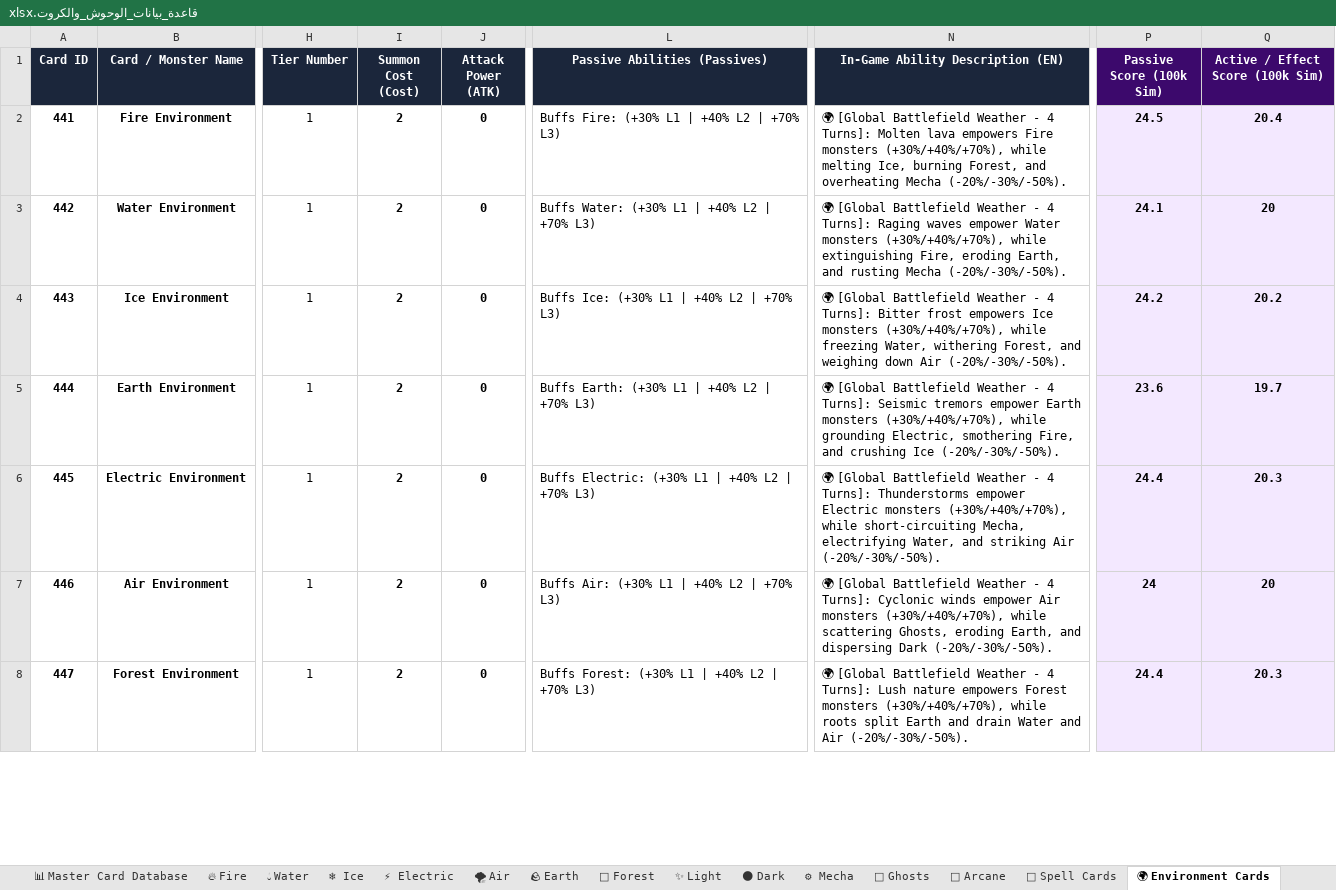
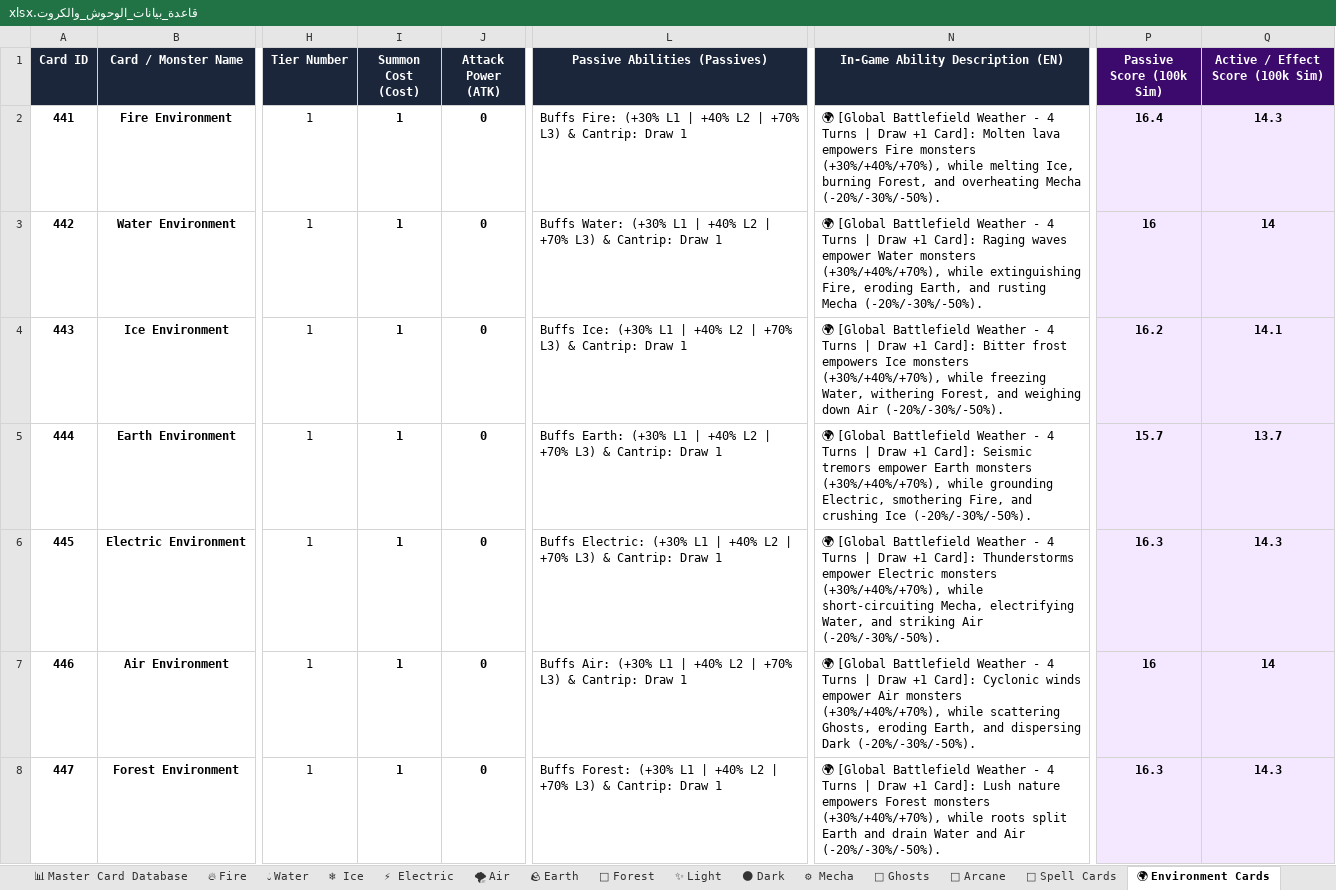
Before and after one commit to mohamed8app/3d-monster-card-game, an Excel workbook: Data/قاعدة_بيانات_الوحوش_والكروت.xlsx, sheet 🌍 Environment Cards, drawn as a sheet; only a part is shown, gaps mark what is left out; values as stored, in another font and other column widths than the file's, no borders; the diff covers the shown part only; the diff names each change by its address in the sheet, - before the commit and + after, or states it on an @@ line.

```diff
--- a/Data/قاعدة_بيانات_الوحوش_والكروت.xlsx (sheet 🌍 Environment Cards)
+++ b/Data/قاعدة_بيانات_الوحوش_والكروت.xlsx (sheet 🌍 Environment Cards)
-I2:I8 (Summon Cost (Cost)): 2
+I2:I8 (Summon Cost (Cost)): 1
-L2 (Passive Abilities (Passives)): …+70% L3)
+L2 (Passive Abilities (Passives)): …+70% L3) & Cantrip: Draw 1
-N2 (In-Game Ability Description (EN)): …- 4 Turns]: Molten lava…
+N2 (In-Game Ability Description (EN)): …- 4 Turns | Draw +1 Card]: Molten lava…
-P2 (Passive Score (100k Sim)): 24.5
+P2 (Passive Score (100k Sim)): 16.4
-Q2 (Active / Effect Score (100k Sim)): 20.4
+Q2 (Active / Effect Score (100k Sim)): 14.3
-L3 (Passive Abilities (Passives)): …+70% L3)
+L3 (Passive Abilities (Passives)): …+70% L3) & Cantrip: Draw 1
-N3 (In-Game Ability Description (EN)): …- 4 Turns]: Raging waves…
+N3 (In-Game Ability Description (EN)): …- 4 Turns | Draw +1 Card]: Raging waves…
-P3 (Passive Score (100k Sim)): 24.1
+P3 (Passive Score (100k Sim)): 16
-Q3 (Active / Effect Score (100k Sim)): 20
+Q3 (Active / Effect Score (100k Sim)): 14
-L4 (Passive Abilities (Passives)): …+70% L3)
+L4 (Passive Abilities (Passives)): …+70% L3) & Cantrip: Draw 1
-N4 (In-Game Ability Description (EN)): …- 4 Turns]: Bitter frost…
+N4 (In-Game Ability Description (EN)): …- 4 Turns | Draw +1 Card]: Bitter frost…
-P4 (Passive Score (100k Sim)): 24.2
+P4 (Passive Score (100k Sim)): 16.2
-Q4 (Active / Effect Score (100k Sim)): 20.2
+Q4 (Active / Effect Score (100k Sim)): 14.1
-L5 (Passive Abilities (Passives)): …+70% L3)
+L5 (Passive Abilities (Passives)): …+70% L3) & Cantrip: Draw 1
-N5 (In-Game Ability Description (EN)): …- 4 Turns]: Seismic tremors…
+N5 (In-Game Ability Description (EN)): …- 4 Turns | Draw +1 Card]: Seismic tremors…
-P5 (Passive Score (100k Sim)): 23.6
+P5 (Passive Score (100k Sim)): 15.7
-Q5 (Active / Effect Score (100k Sim)): 19.7
+Q5 (Active / Effect Score (100k Sim)): 13.7
-L6 (Passive Abilities (Passives)): …+70% L3)
+L6 (Passive Abilities (Passives)): …+70% L3) & Cantrip: Draw 1
-N6 (In-Game Ability Description (EN)): …- 4 Turns]: Thunderstorms empower…
+N6 (In-Game Ability Description (EN)): …- 4 Turns | Draw +1 Card]: Thunderstorms empower…
-P6 (Passive Score (100k Sim)): 24.4
+P6 (Passive Score (100k Sim)): 16.3
-Q6 (Active / Effect Score (100k Sim)): 20.3
+Q6 (Active / Effect Score (100k Sim)): 14.3
-L7 (Passive Abilities (Passives)): …+70% L3)
+L7 (Passive Abilities (Passives)): …+70% L3) & Cantrip: Draw 1
-N7 (In-Game Ability Description (EN)): …- 4 Turns]: Cyclonic winds…
+N7 (In-Game Ability Description (EN)): …- 4 Turns | Draw +1 Card]: Cyclonic winds…
-P7 (Passive Score (100k Sim)): 24
+P7 (Passive Score (100k Sim)): 16
-Q7 (Active / Effect Score (100k Sim)): 20
+Q7 (Active / Effect Score (100k Sim)): 14
-L8 (Passive Abilities (Passives)): …+70% L3)
+L8 (Passive Abilities (Passives)): …+70% L3) & Cantrip: Draw 1
-N8 (In-Game Ability Description (EN)): …- 4 Turns]: Lush nature…
+N8 (In-Game Ability Description (EN)): …- 4 Turns | Draw +1 Card]: Lush nature…
-P8 (Passive Score (100k Sim)): 24.4
+P8 (Passive Score (100k Sim)): 16.3
-Q8 (Active / Effect Score (100k Sim)): 20.3
+Q8 (Active / Effect Score (100k Sim)): 14.3
```
Also changed, not shown: 25 edited cells elsewhere in this sheet, sheet 📊 Master Card Database, sheet 📜 Spell Cards, sheet 🪨 Earth, sheet 🌪 Air, sheet ⚡ Electric, sheet ❄ Ice, 8 more sheets, 10 other files.
